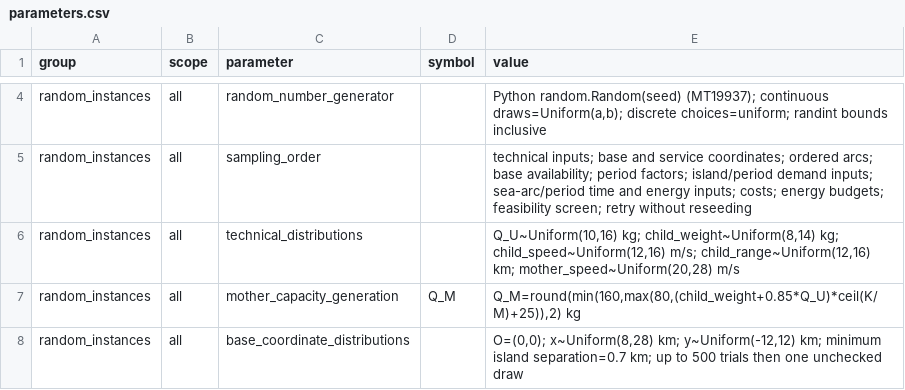
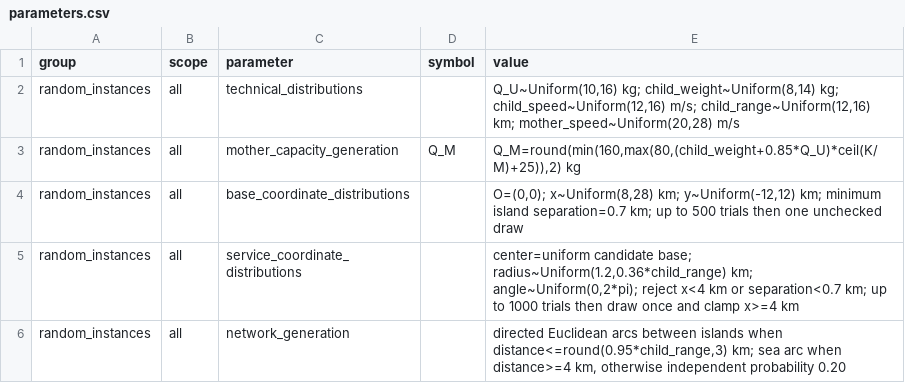
Before and after one commit to ltopt/island-emergency-delivery-parameters, a CSV file: parameters.csv, drawn as a sheet; only a part is shown, gaps mark what is left out; the shorter side is filled out with more unchanged rows; the diff covers the shown part only; the diff names each change by its address in the sheet, - before the commit and + after, or states it on an @@ line.

Commit message:
Remove exact seeds and random stream details

```diff
--- a/parameters.csv
+++ b/parameters.csv
-row 4: random_instances | all | random_number_generator |  | Python random.Random(seed) (MT19937); continuous draws=Uniform(a,b); discrete choices=uniform; randint bounds inclusive
-row 5: random_instances | all | sampling_order |  | technical inputs; base and service coordinates; ordered arcs; base availability; period factors; island/period demand inputs; sea-arc/period time and energy inputs; costs; energy budgets; feasibility screen; retry without reseeding
```
Also changed, not shown: 6 removed rows and 1 edited cell elsewhere in this file.
